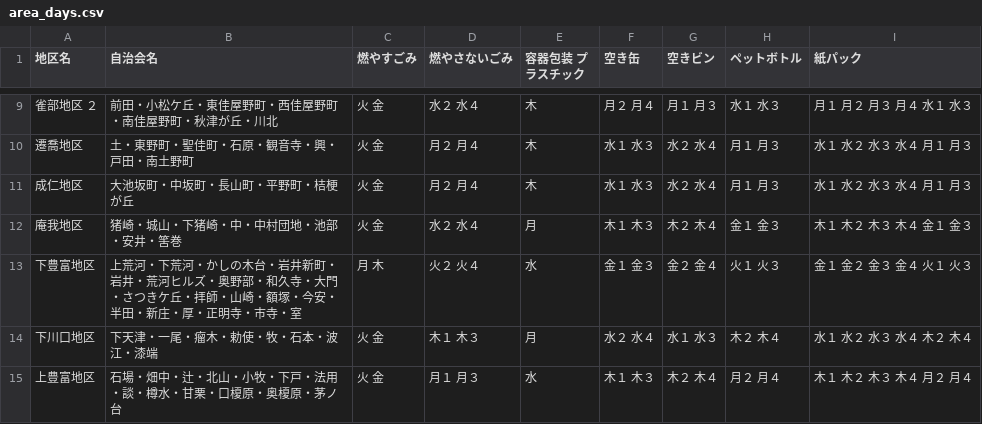
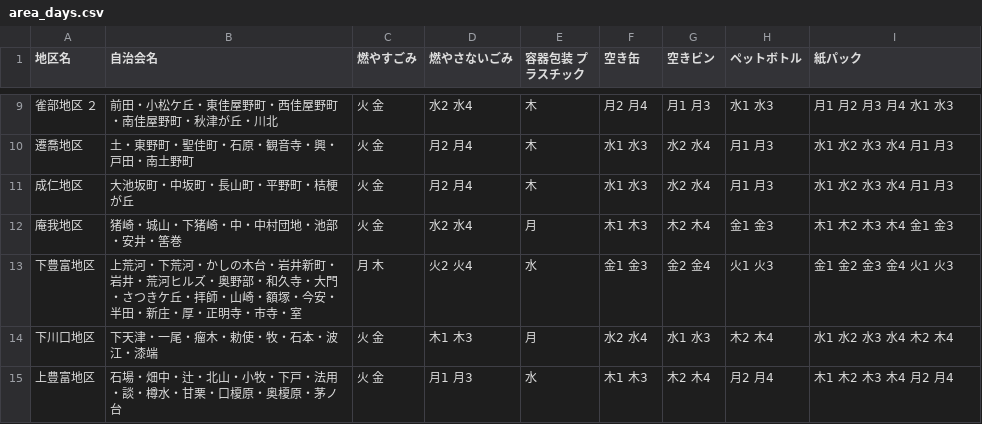
Before and after one commit to CodeForFukuchiyama/fukuchiyama.5374, a CSV file: data/area_days.csv, drawn as a sheet; only a part is shown, gaps mark what is left out; the diff covers the shown part only.

```diff
--- a/data/area_days.csv
+++ b/data/area_days.csv
@@ -9,7 +9,7 @@
-雀部地区　２,前田・小松ケ丘・東佳屋野町・西佳屋野町・南佳屋野町・秋津が丘・川北,火　金,水２　水４,木,月２　月４,月１　月３,水１　水３,月１　月２　月３　月４　水１　水３
-遷喬地区,土・東野町・聖佳町・石原・観音寺・興・戸田・南土野町,火　金,月２　月４,木,水１　水３,水２　水４,月１　月３,水１　水２　水３　水４　月１　月３
-成仁地区,大池坂町・中坂町・長山町・平野町・桔梗が丘,火　金,月２　月４,木,水１　水３,水２　水４,月１　月３,水１　水２　水３　水４　月１　月３
-庵我地区,猪崎・城山・下猪崎・中・中村団地・池部・安井・筈巻,火　金,水２　水４,月,木１　木３,木２　木４,金１　金３,木１　木２　木３　木４　金１　金３
-下豊富地区,上荒河・下荒河・かしの木台・岩井新町・岩井・荒河ヒルズ・奥野部・和久寺・大門・さつきケ丘・拝師・山崎・額塚・今安・半田・新庄・厚・正明寺・市寺・室,月　木,火２　火４,水,金１　金３,金２　金４,火１　火３,金１　金２　金３　金４　火１　火３
-下川口地区,下天津・一尾・瘤木・勅使・牧・石本・波江・漆端,火　金,木１　木３,月,水２　水４,水１　水３,木２　木４,水１　水２　水３　水４　木２　木４
-上豊富地区,石場・畑中・辻・北山・小牧・下戸・法用・談・樽水・甘栗・口榎原・奥榎原・茅ノ台,火　金,月１　月３,水,木１　木３,木２　木４,月２　月４,木１　木２　木３　木４　月２　月４
+雀部地区　２,前田・小松ケ丘・東佳屋野町・西佳屋野町・南佳屋野町・秋津が丘・川北,火 金,水2 水4,木,月2 月4,月1 月3,水1 水3,月1 月2 月3 月4 水1 水3
+遷喬地区,土・東野町・聖佳町・石原・観音寺・興・戸田・南土野町,火 金,月2 月4,木,水1 水3,水2 水4,月1 月3,水1 水2 水3 水4 月1 月3
+成仁地区,大池坂町・中坂町・長山町・平野町・桔梗が丘,火 金,月2 月4,木,水1 水3,水2 水4,月1 月3,水1 水2 水3 水4 月1 月3
+庵我地区,猪崎・城山・下猪崎・中・中村団地・池部・安井・筈巻,火 金,水2 水4,月,木1 木3,木2 木4,金1 金3,木1 木2 木3 木4 金1 金3
+下豊富地区,上荒河・下荒河・かしの木台・岩井新町・岩井・荒河ヒルズ・奥野部・和久寺・大門・さつきケ丘・拝師・山崎・額塚・今安・半田・新庄・厚・正明寺・市寺・室,月 木,火2 火4,水,金1 金3,金2 金4,火1 火3,金1 金2 金3 金4 火1 火3
+下川口地区,下天津・一尾・瘤木・勅使・牧・石本・波江・漆端,火 金,木1 木3,月,水2 水4,水1 水3,木2 木4,水1 水2 水3 水4 木2 木4
+上豊富地区,石場・畑中・辻・北山・小牧・下戸・法用・談・樽水・甘栗・口榎原・奥榎原・茅ノ台,火 金,月1 月3,水,木1 木3,木2 木4,月2 月4,木1 木2 木3 木4 月2 月4
```
Also changed, not shown: 95 edited cells elsewhere in this file.
